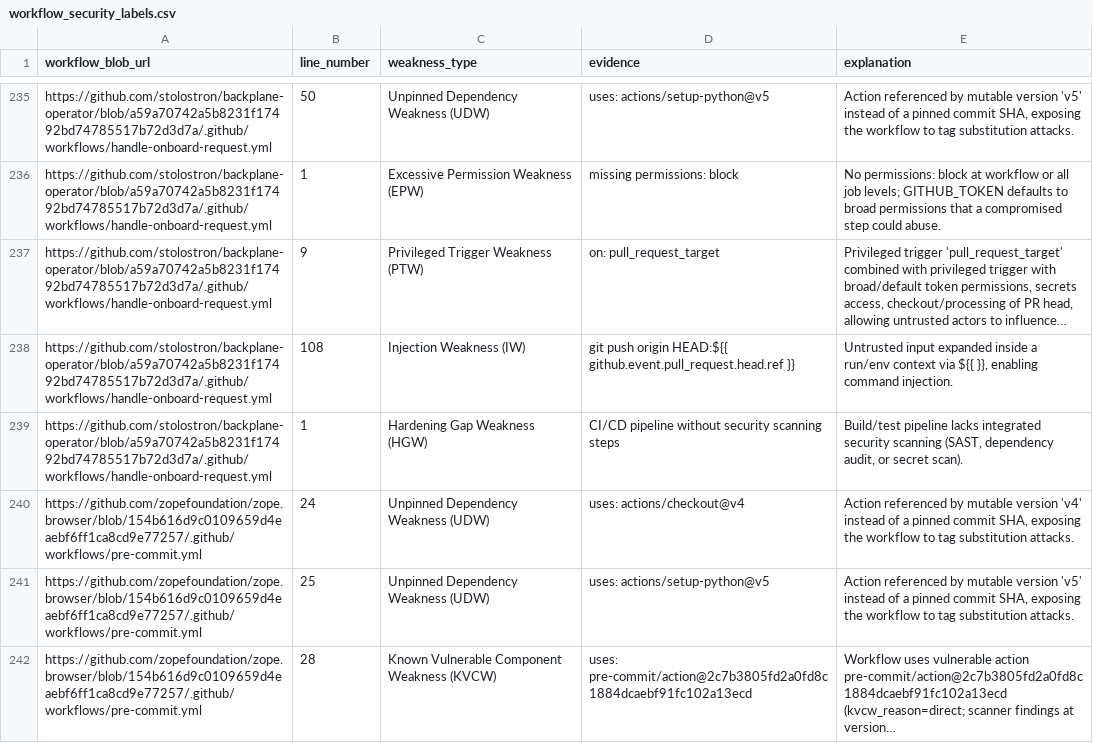
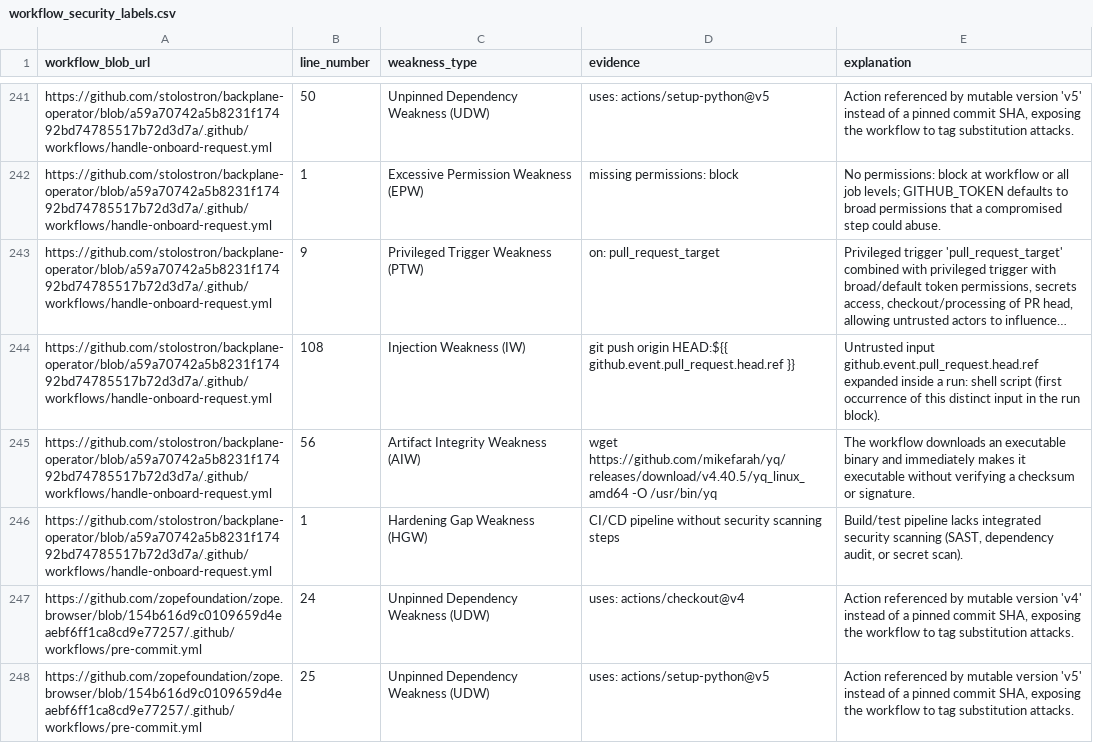
Before and after one commit to sparkrew/42, a CSV file: data/workflow_security_labels.csv, drawn as a sheet; only a part is shown, gaps mark what is left out; the shorter side is filled out with more unchanged rows; long unchanged cells end in …; addresses are those after the commit; the diff covers the shown part only; the diff names each change by its address in the sheet, - before the commit and + after, or states it on an @@ line.

Commit message:
update  workflow_security_labels.csv

```diff
--- a/data/workflow_security_labels.csv
+++ b/data/workflow_security_labels.csv
-E244 (explanation): Untrusted input expanded inside a run/env context via ${{ }}, enabling command injection.
+E244 (explanation): Untrusted input github.event.pull_request.head.ref expanded inside a run: shell script (first occurrence of this distinct input in the run block).
+row 245: https://github.com/stolostron/backplane-operator/blob/a59a70742a5b8231f17492bd74785517b72d3d7a/.github/workflows/handle-onboard-request.yml | 56 | Artifact Integrity Weakness (AIW) | wget https://github.com/mikefarah/yq/releases/download/v4.40.5/yq_linux_amd64 -O /usr/bin/yq | The workflow downloads an executable binary and immediately makes it executable without verifying a checksum or signature.
```
Also changed, not shown: 13 added rows, 11 removed rows and 18 edited cells elsewhere in this file.
